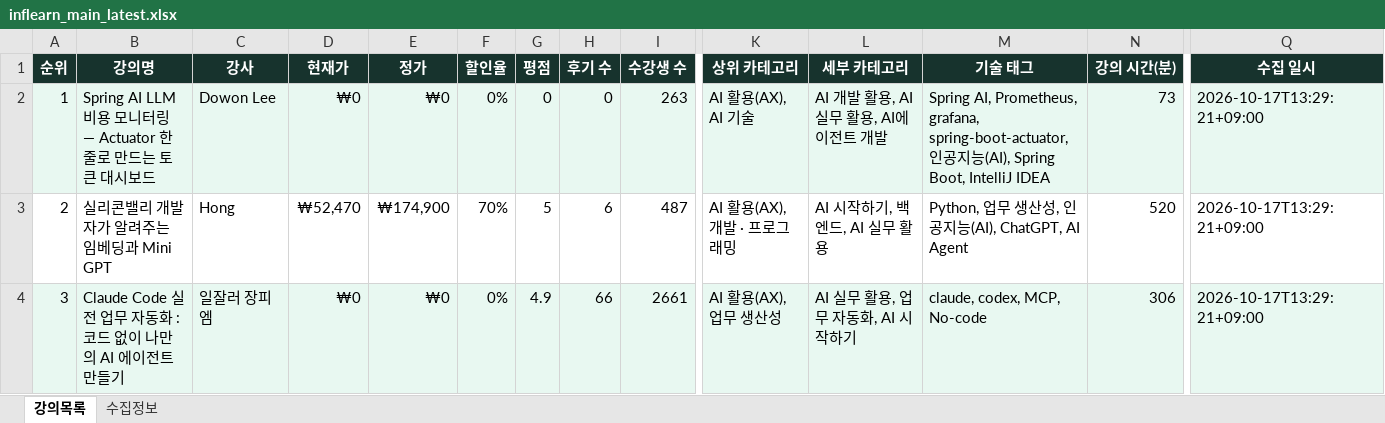
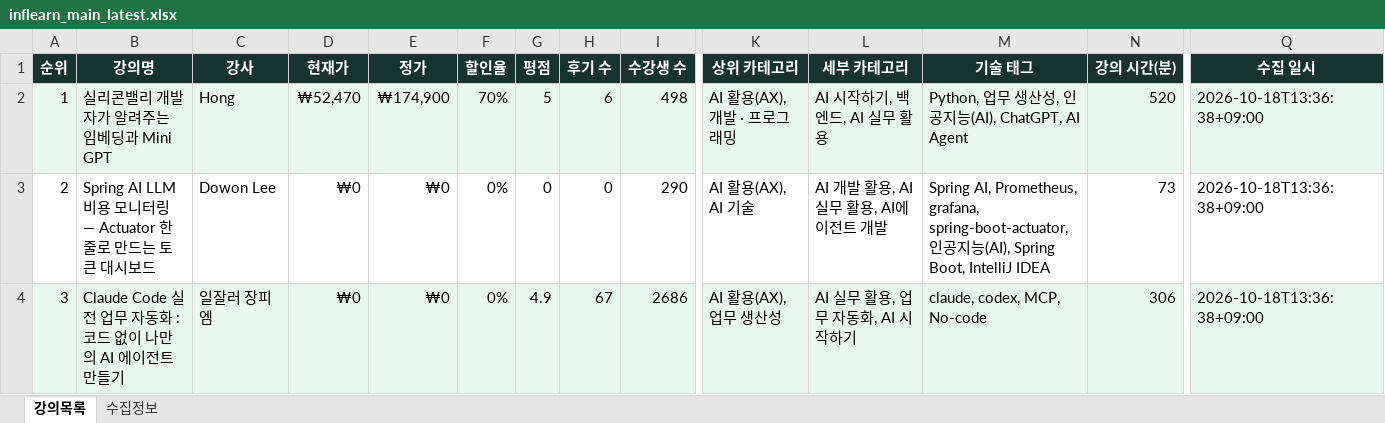
Before and after one commit to DongsooJung/dongsoojung.github.io, an Excel workbook: inflearn/output/inflearn_main_latest.xlsx, sheet 강의목록, drawn as a sheet; only a part is shown, gaps mark what is left out; values as stored, in another font and other column widths than the file's, no borders; the diff covers the shown part only; the diff names each change by its address in the sheet, - before the commit and + after, or states it on an @@ line.

```diff
--- a/inflearn/output/inflearn_main_latest.xlsx (sheet 강의목록)
+++ b/inflearn/output/inflearn_main_latest.xlsx (sheet 강의목록)
-B2 (강의명): Spring AI LLM 비용 모니터링 — Actuator 한 줄로 만드는 토큰 대시보드
+B2 (강의명): 실리콘밸리 개발자가 알려주는 임베딩과 Mini GPT
-C2 (강사): Dowon Lee
+C2 (강사): Hong
-D2 (현재가): ₩0
+D2 (현재가): ₩52,470
-E2 (정가): ₩0
+E2 (정가): ₩174,900
-F2 (할인율): 0%
+F2 (할인율): 70%
-G2 (평점): 0
+G2 (평점): 5
-H2 (후기 수): 0
+H2 (후기 수): 6
-I2 (수강생 수): 263
+I2 (수강생 수): 498
-K2 (상위 카테고리): AI 활용(AX), AI 기술
+K2 (상위 카테고리): AI 활용(AX), 개발 · 프로그래밍
-L2 (세부 카테고리): AI 개발 활용, AI 실무 활용, AI에이전트 개발
+L2 (세부 카테고리): AI 시작하기, 백엔드, AI 실무 활용
-M2 (기술 태그): Spring AI, Prometheus, grafana, spring-boot-actuator, 인공지능(AI), Spring Boot, IntelliJ IDEA
+M2 (기술 태그): Python, 업무 생산성, 인공지능(AI), ChatGPT, AI Agent
-N2 (강의 시간(분)): 73
+N2 (강의 시간(분)): 520
-Q2:Q4 (수집 일시): 2026-10-17T13:29:21+09:00
+Q2:Q4 (수집 일시): 2026-10-18T13:36:38+09:00
-B3 (강의명): 실리콘밸리 개발자가 알려주는 임베딩과 Mini GPT
+B3 (강의명): Spring AI LLM 비용 모니터링 — Actuator 한 줄로 만드는 토큰 대시보드
-C3 (강사): Hong
+C3 (강사): Dowon Lee
-D3 (현재가): ₩52,470
+D3 (현재가): ₩0
-E3 (정가): ₩174,900
+E3 (정가): ₩0
-F3 (할인율): 70%
+F3 (할인율): 0%
-G3 (평점): 5
+G3 (평점): 0
-H3 (후기 수): 6
+H3 (후기 수): 0
-I3 (수강생 수): 487
+I3 (수강생 수): 290
-K3 (상위 카테고리): AI 활용(AX), 개발 · 프로그래밍
+K3 (상위 카테고리): AI 활용(AX), AI 기술
-L3 (세부 카테고리): AI 시작하기, 백엔드, AI 실무 활용
+L3 (세부 카테고리): AI 개발 활용, AI 실무 활용, AI에이전트 개발
-M3 (기술 태그): Python, 업무 생산성, 인공지능(AI), ChatGPT, AI Agent
+M3 (기술 태그): Spring AI, Prometheus, grafana, spring-boot-actuator, 인공지능(AI), Spring Boot, IntelliJ IDEA
-N3 (강의 시간(분)): 520
+N3 (강의 시간(분)): 73
-H4 (후기 수): 66
+H4 (후기 수): 67
-I4 (수강생 수): 2661
+I4 (수강생 수): 2686
```
Also changed, not shown: 1461 edited cells elsewhere in this sheet, sheet 수집정보, 4 other files.
